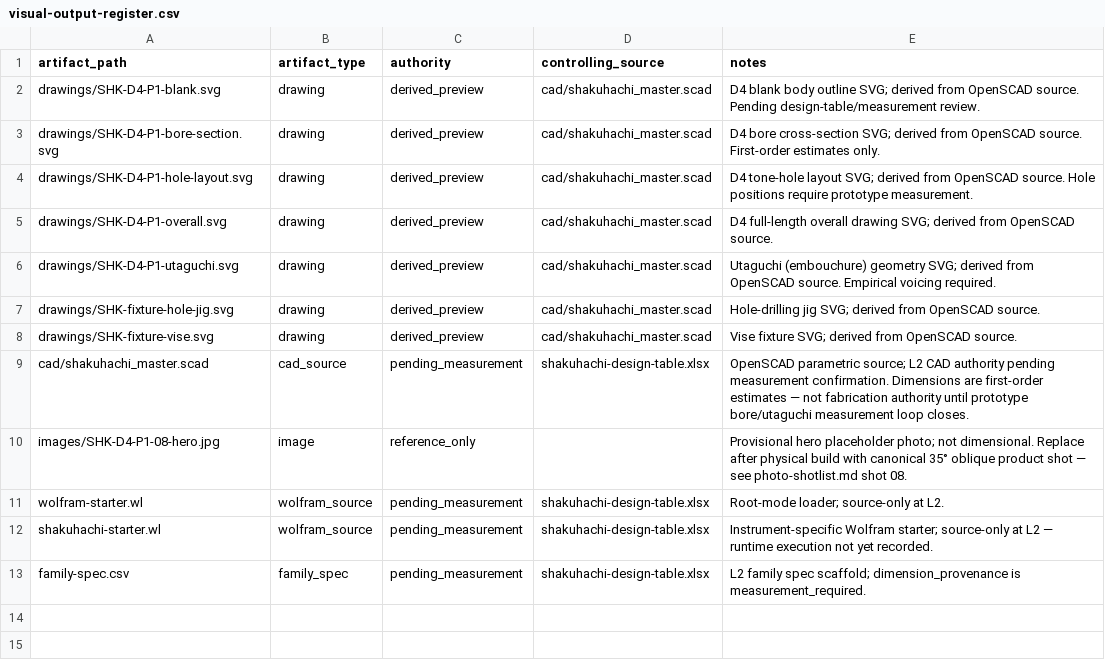
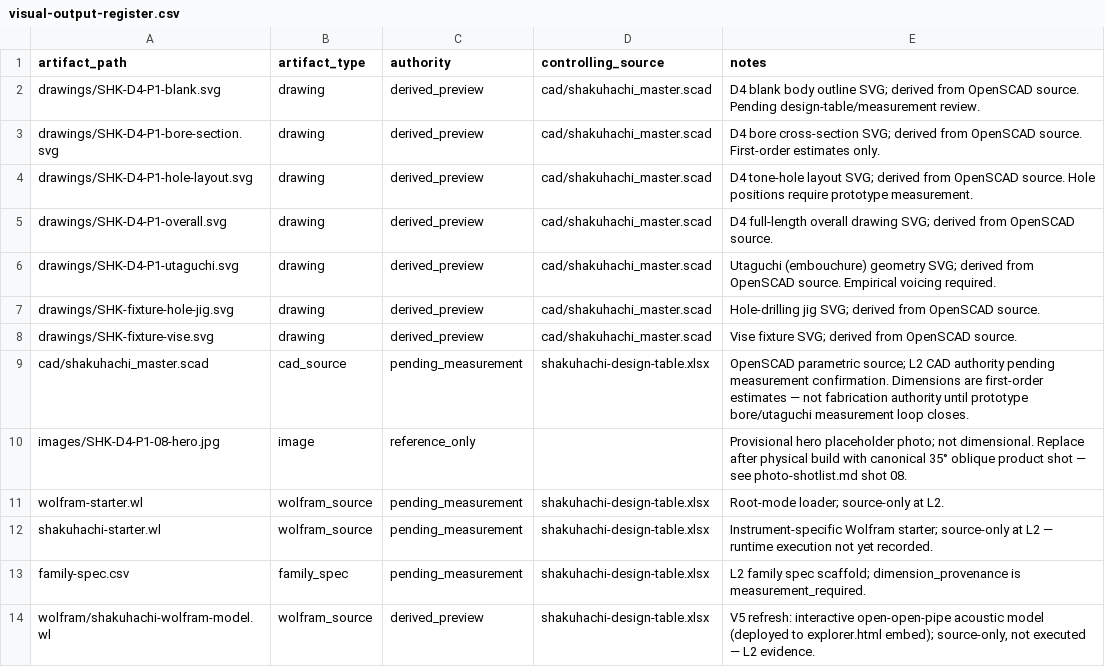
Before and after one commit to tonykoop/shakuhachi, a CSV file: visual-output-register.csv, drawn as a sheet.

```diff
--- a/visual-output-register.csv
+++ b/visual-output-register.csv
@@ -13 +13,2 @@ shakuhachi-starter.wl,wolfram_source,pending_measurement,shakuhachi-design-table
 family-spec.csv,family_spec,pending_measurement,shakuhachi-design-table.xlsx,L2 family spec scaffold; dimension_provenance is measurement_required.
+wolfram/shakuhachi-wolfram-model.wl,wolfram_source,derived_preview,shakuhachi-design-table.xlsx,"V5 refresh: interactive open-open-pipe acoustic model (deployed to explorer.html embed); source-only, not executed — L2 evidence."
```
Also changed, not shown: 5 other files.
